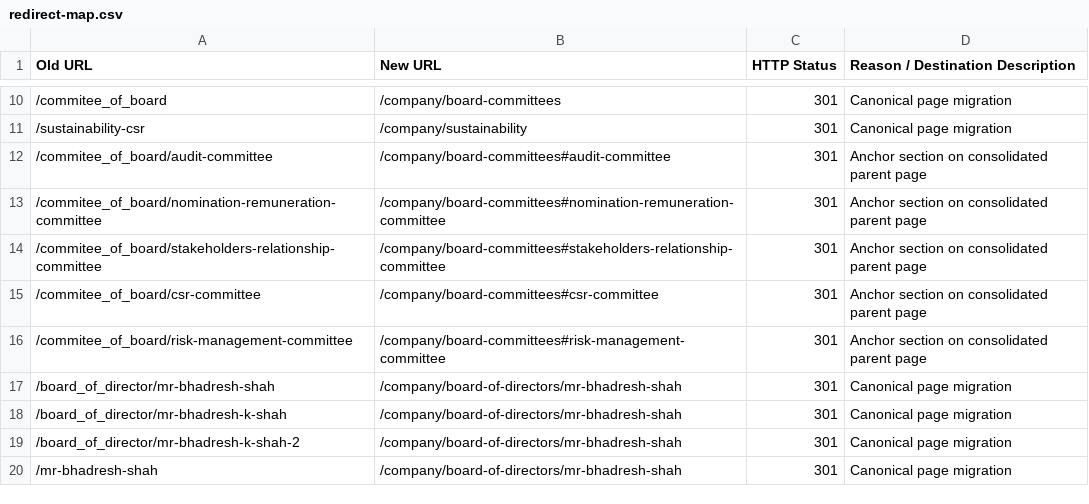
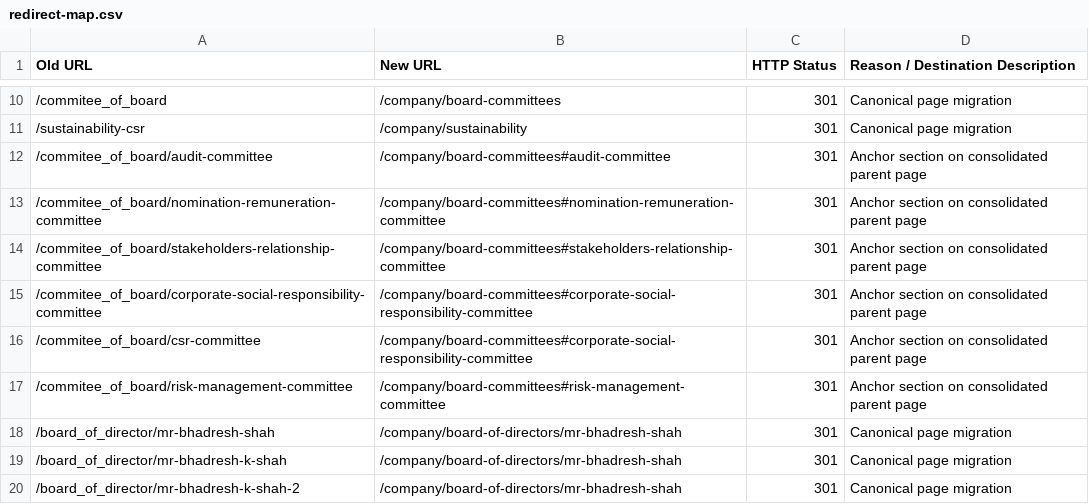
Before and after one commit to Poojan2107/Aia, a CSV file: docs/redirect-map.csv, drawn as a sheet; only a part is shown, gaps mark what is left out; the shorter side is filled out with more unchanged rows.

```diff
--- a/docs/redirect-map.csv
+++ b/docs/redirect-map.csv
@@ -14,3 +14,4 @@ Old URL,New URL,HTTP Status,Reason / Destination Description
 "/commitee_of_board/stakeholders-relationship-committee","/company/board-committees#stakeholders-relationship-committee",301,"Anchor section on consolidated parent page"
-"/commitee_of_board/csr-committee","/company/board-committees#csr-committee",301,"Anchor section on consolidated parent page"
+"/commitee_of_board/corporate-social-responsibility-committee","/company/board-committees#corporate-social-responsibility-committee",301,"Anchor section on consolidated parent page"
+"/commitee_of_board/csr-committee","/company/board-committees#corporate-social-responsibility-committee",301,"Anchor section on consolidated parent page"
 "/commitee_of_board/risk-management-committee","/company/board-committees#risk-management-committee",301,"Anchor section on consolidated parent page"
```
Also changed, not shown: 23 other files.
